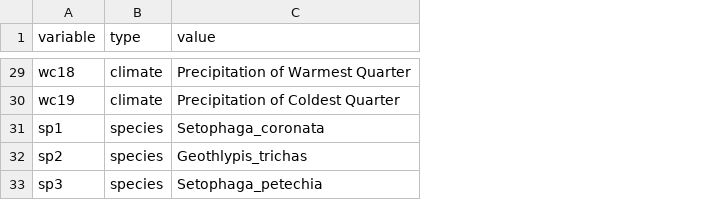
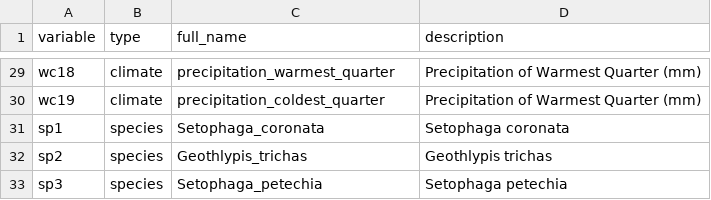
Before and after one commit to gabrieldansereau/betadiversity-hotspots, a CSV file: data/proc/glossary.csv, drawn as a sheet; only a part is shown, gaps mark what is left out; the diff covers the shown part only; the diff names each change by its address in the sheet, - before the commit and + after, or states it on an @@ line.

Commit message:
:wrench: update glossary with better descriptions

```diff
--- a/data/proc/glossary.csv
+++ b/data/proc/glossary.csv
+column D (description), rows 29-33: Precipitation of Warmest Quarter (mm) | Precipitation of Warmest Quarter (mm) | Setophaga coronata | Geothlypis trichas | Setophaga petechia
-C1: value
+C1: full_name
-C29 (full_name): Precipitation of Warmest Quarter
+C29 (full_name): precipitation_warmest_quarter
-C30 (full_name): Precipitation of Coldest Quarter
+C30 (full_name): precipitation_coldest_quarter
```
Also changed, not shown: 19 edited cells elsewhere in this file, 1 other file.
